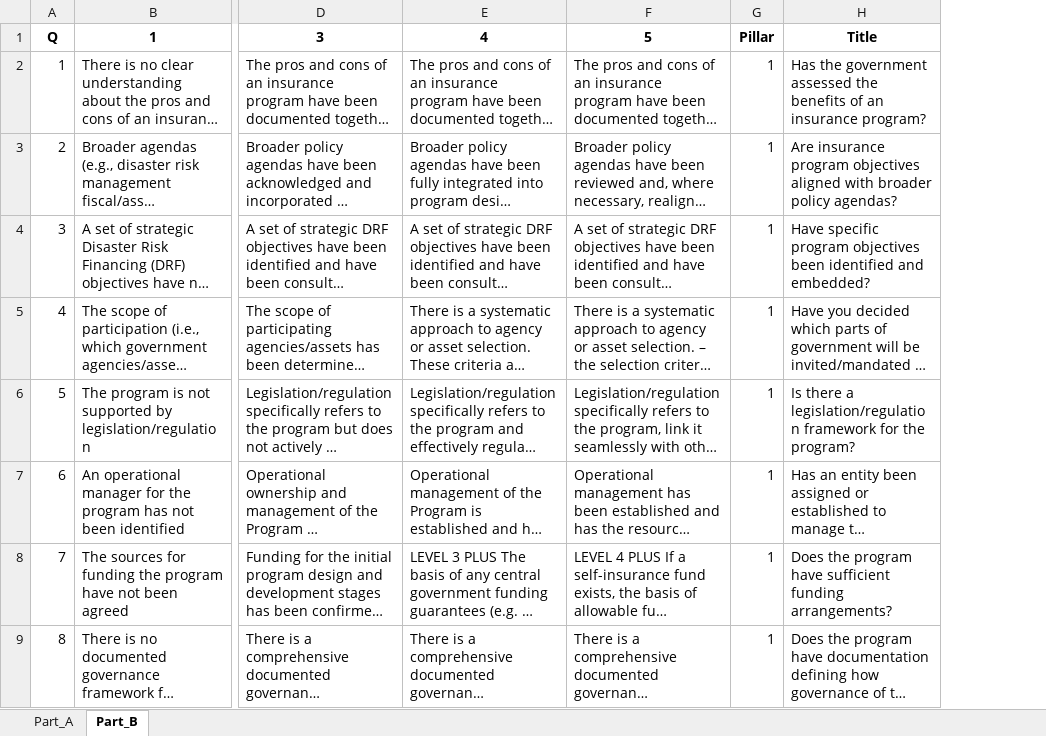
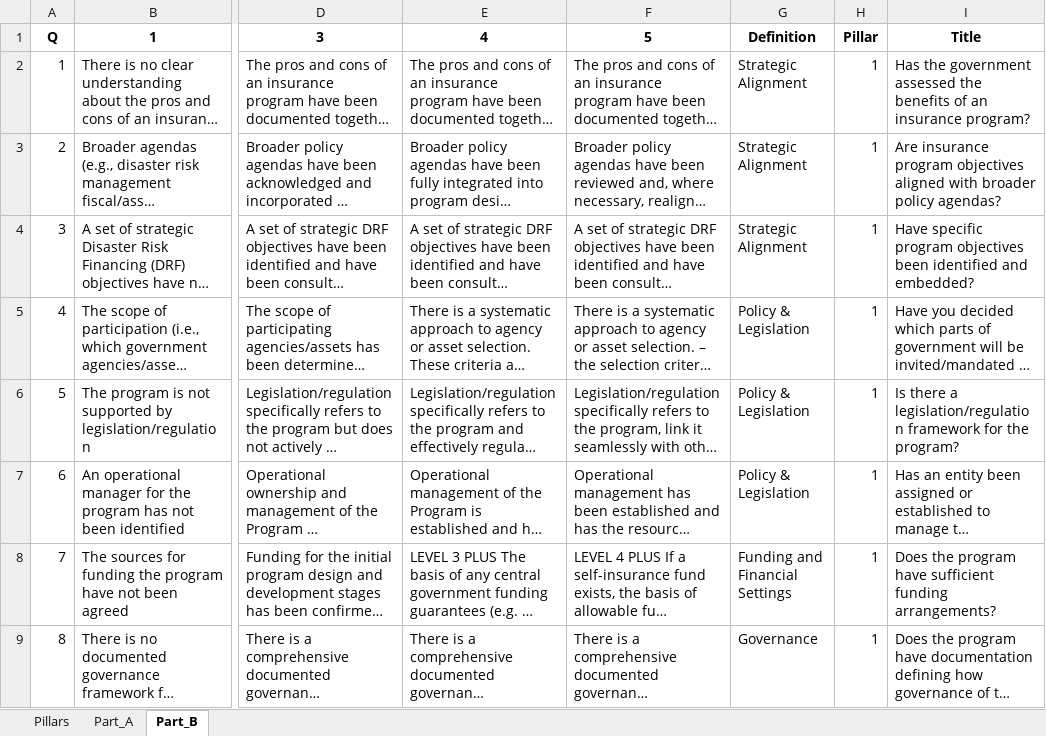
Before and after one commit to egos/EEPA-tool, an Excel workbook: EEPA_content.xlsx, sheet Part_B, drawn as a sheet; only a part is shown, gaps mark what is left out; long unchanged cells end in …; values as stored, in another font and other column widths than the file's, no borders; the diff names each change by its address in the sheet, - before the commit and + after, or states it on an @@ line.

```diff
--- a/EEPA_content.xlsx (sheet Part_B)
+++ b/EEPA_content.xlsx (sheet Part_B)
+sheet tab: Pillars
+column G, rows 1-9: Definition | Strategic Alignment | Strategic Alignment | Strategic Alignment | Policy & Legislation | Policy & Legislation | Policy & Legislation | Funding and Financial Settings | Governance
```
Also changed, not shown: sheet Part_A, content.xlsx, 4 other files.
